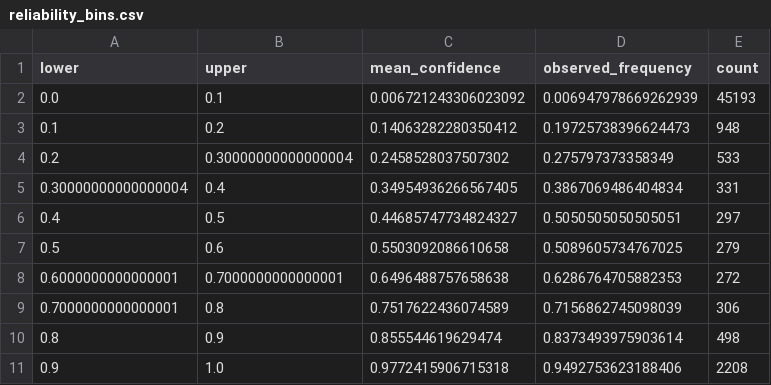
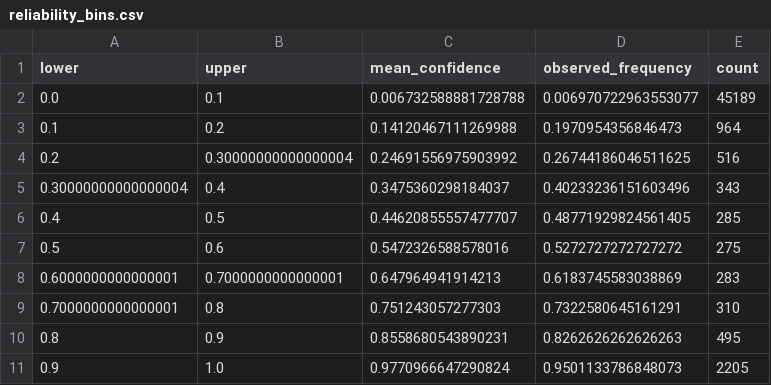
Before and after one commit to SahilBh01r1769/cyberattack-tactics-triage, a CSV file: artifacts/metrics/reliability_bins.csv, drawn as a sheet.

```diff
--- a/artifacts/metrics/reliability_bins.csv
+++ b/artifacts/metrics/reliability_bins.csv
@@ -1,11 +1,11 @@
 lower,upper,mean_confidence,observed_frequency,count
-0.0,0.1,0.006721243306023092,0.006947978669262939,45193
-0.1,0.2,0.14063282280350412,0.19725738396624473,948
-0.2,0.30000000000000004,0.2458528037507302,0.275797373358349,533
-0.30000000000000004,0.4,0.34954936266567405,0.3867069486404834,331
-0.4,0.5,0.44685747734824327,0.5050505050505051,297
-0.5,0.6,0.5503092086610658,0.5089605734767025,279
-0.6000000000000001,0.7000000000000001,0.6496488757658638,0.6286764705882353,272
-0.7000000000000001,0.8,0.7517622436074589,0.7156862745098039,306
-0.8,0.9,0.855544619629474,0.8373493975903614,498
-0.9,1.0,0.9772415906715318,0.9492753623188406,2208
+0.0,0.1,0.006732588881728788,0.006970722963553077,45189
+0.1,0.2,0.14120467111269988,0.1970954356846473,964
+0.2,0.30000000000000004,0.24691556975903992,0.26744186046511625,516
+0.30000000000000004,0.4,0.3475360298184037,0.40233236151603496,343
+0.4,0.5,0.44620855557477707,0.48771929824561405,285
+0.5,0.6,0.5472326588578016,0.5272727272727272,275
+0.6000000000000001,0.7000000000000001,0.647964941914213,0.6183745583038869,283
+0.7000000000000001,0.8,0.751243057277303,0.7322580645161291,310
+0.8,0.9,0.8558680543890231,0.8262626262626263,495
+0.9,1.0,0.9770966647290824,0.9501133786848073,2205
```
Also changed, not shown: artifacts/metrics/classical_experiments.csv, artifacts/metrics/confidence_tradeoff.csv, 20 other files.
